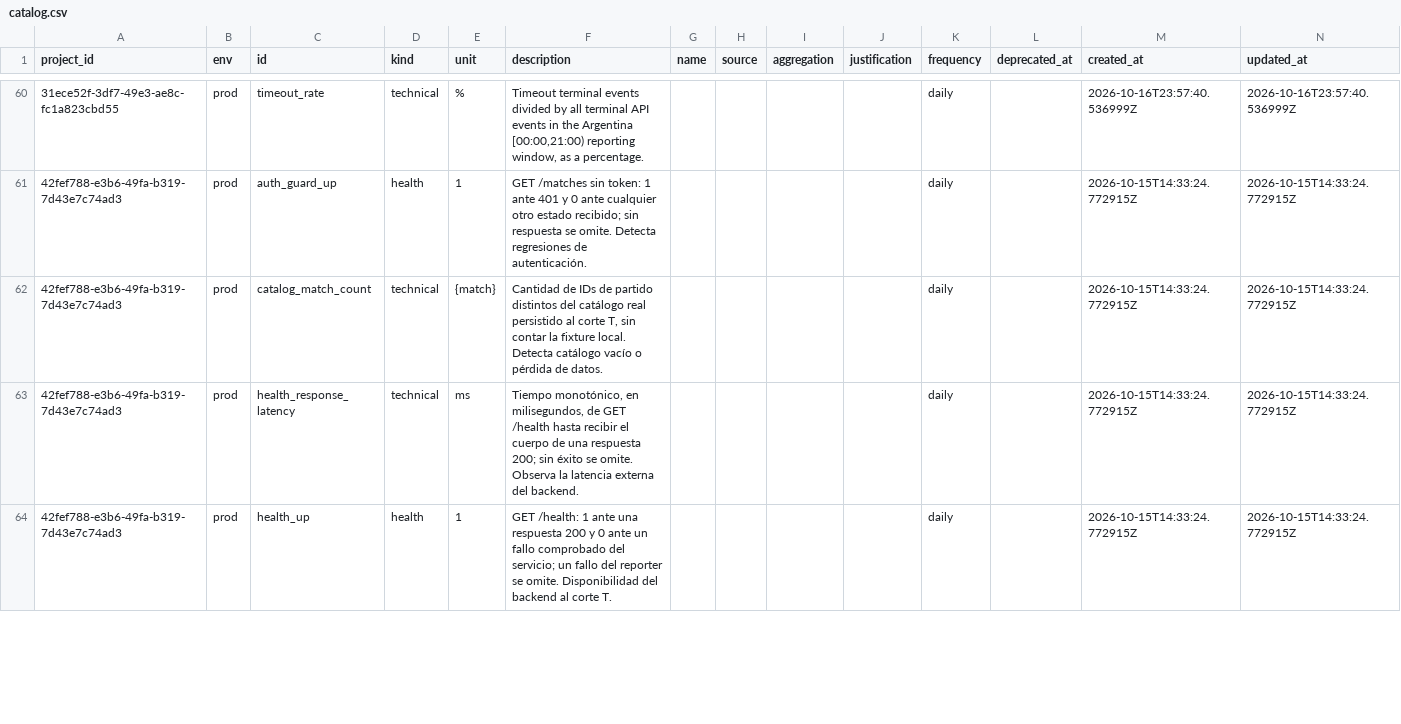
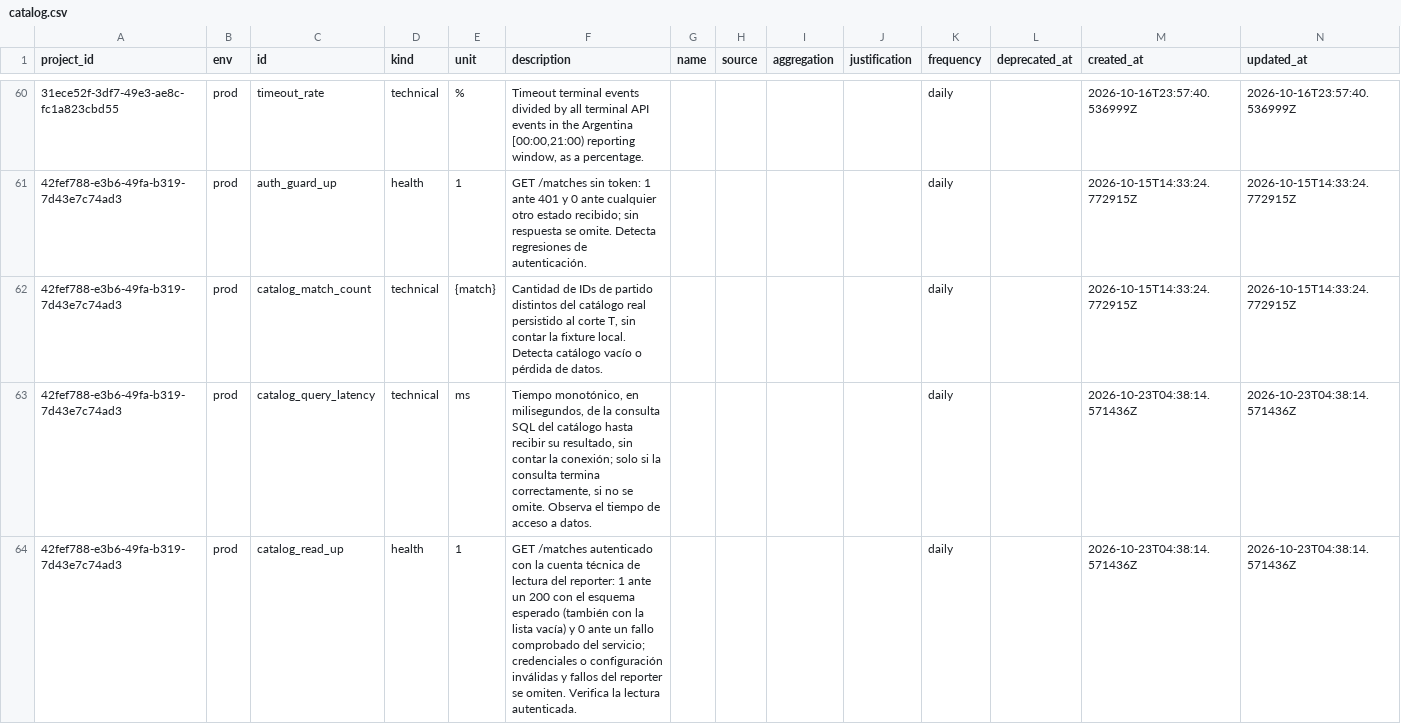
Before and after one commit to lab4-kpis/kpis, a CSV file: catalog.csv, drawn as a sheet; only a part is shown, gaps mark what is left out; the shorter side is filled out with more unchanged rows; the diff covers the shown part only; the diff names each change by its address in the sheet, - before the commit and + after, or states it on an @@ line.

```diff
--- a/catalog.csv
+++ b/catalog.csv
+row 63: 42fef788-e3b6-49fa-b319-7d43e7c74ad3 | prod | catalog_query_latency | technical | ms | Tiempo monotónico, en milisegundos, de la consulta SQL del catálogo hasta recibir su resultado, sin contar la conexión; solo si la consulta termina correctamente, si no se omite. Observa el tiempo de acceso a datos. |  |  |  |  | daily |  | 2026-10-23T04:38:14.571436Z | 2026-10-23T04:38:14.571436Z
+row 64: 42fef788-e3b6-49fa-b319-7d43e7c74ad3 | prod | catalog_read_up | health | 1 | GET /matches autenticado con la cuenta técnica de lectura del reporter: 1 ante un 200 con el esquema esperado (también con la lista vacía) y 0 ante un fallo comprobado del servicio; credenciales o configuración inválidas y fallos del reporter se omiten. Verifica la lectura autenticada. |  |  |  |  | daily |  | 2026-10-23T04:38:14.571436Z | 2026-10-23T04:38:14.571436Z
```
Also changed, not shown: 3 added rows elsewhere in this file, 1 other file.
